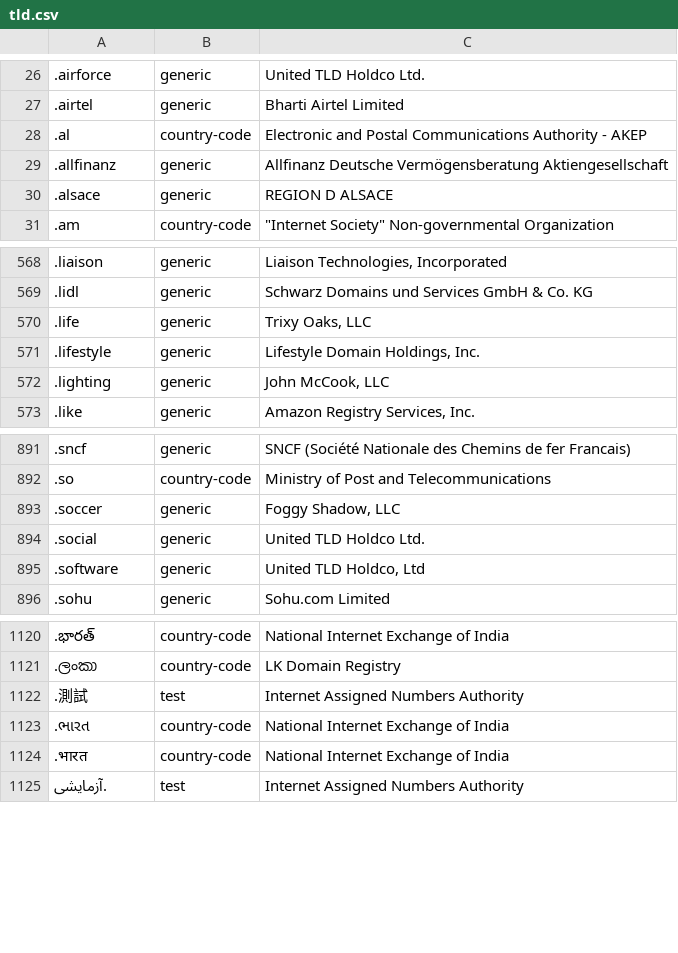
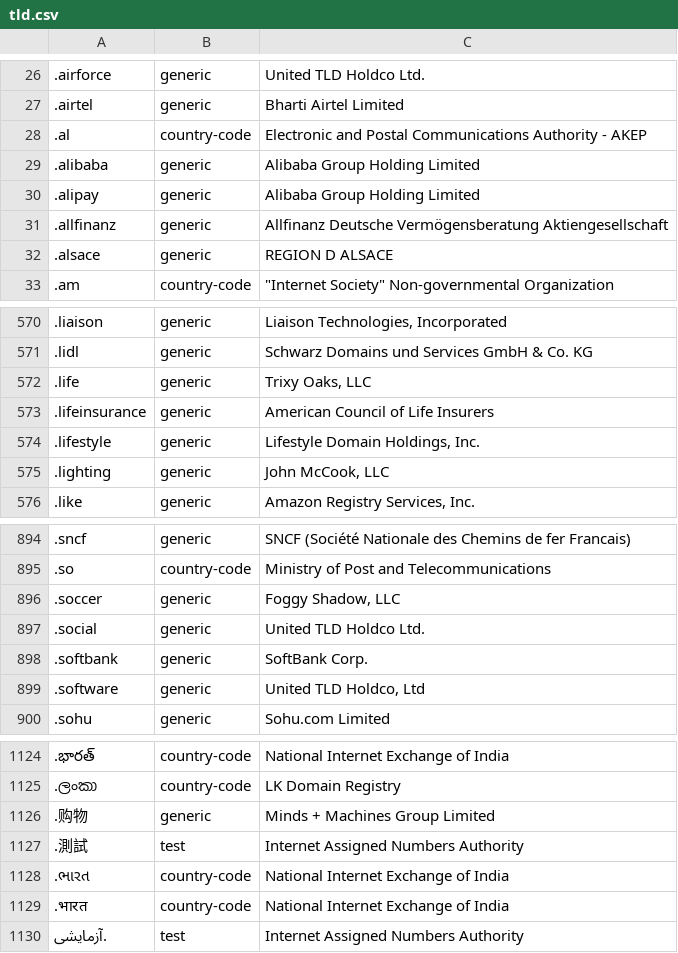
Before and after one commit to nojimage/tld-crawler, a CSV file: data/tld.csv, drawn as a sheet; only a part is shown, gaps mark what is left out; the diff names each change by its address in the sheet, - before the commit and + after, or states it on an @@ line.

```diff
--- a/data/tld.csv
+++ b/data/tld.csv
+row 29: .alibaba | generic | Alibaba Group Holding Limited
+row 30: .alipay | generic | Alibaba Group Holding Limited
+row 573: .lifeinsurance | generic | American Council of Life Insurers
+row 898: .softbank | generic | SoftBank Corp.
+row 1126: .购物 | generic | Minds + Machines Group Limited
```
Also changed, not shown: 3 other files.
